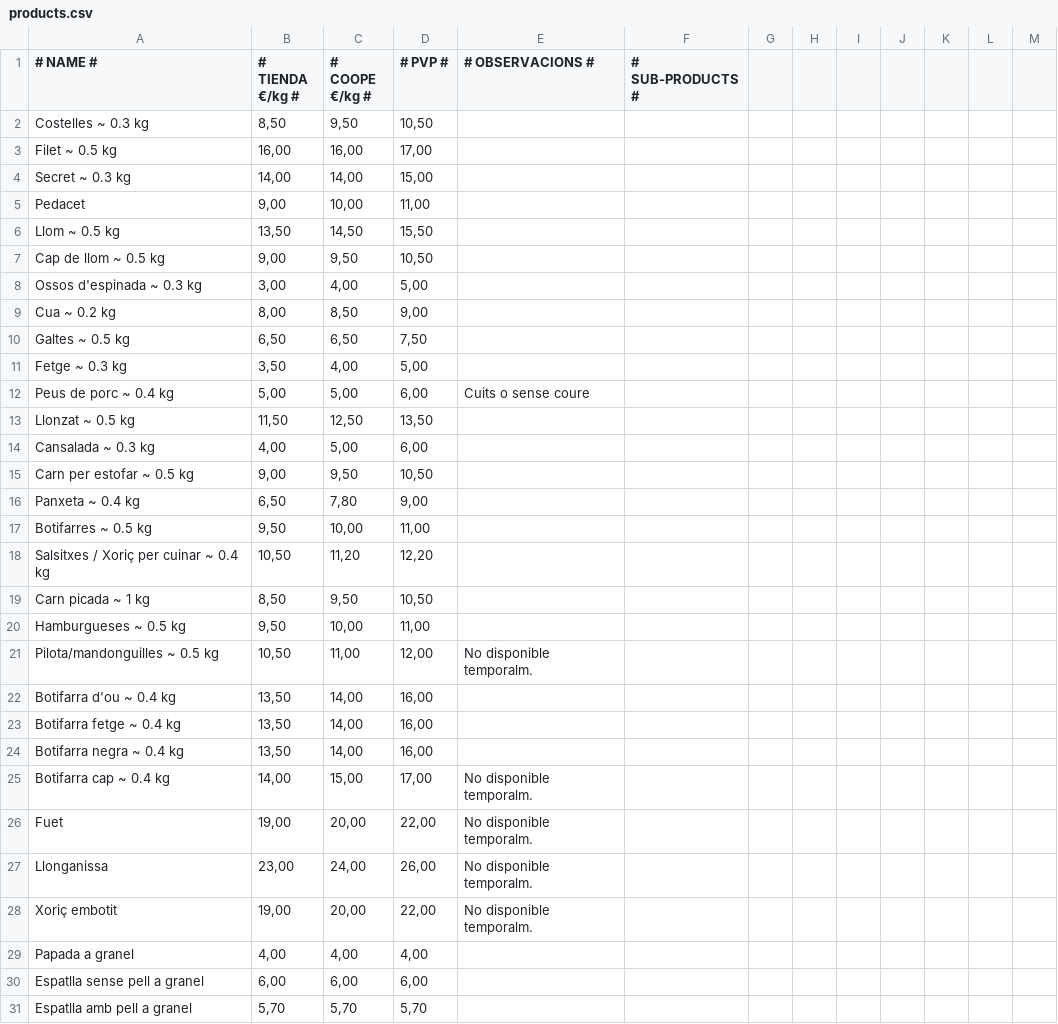
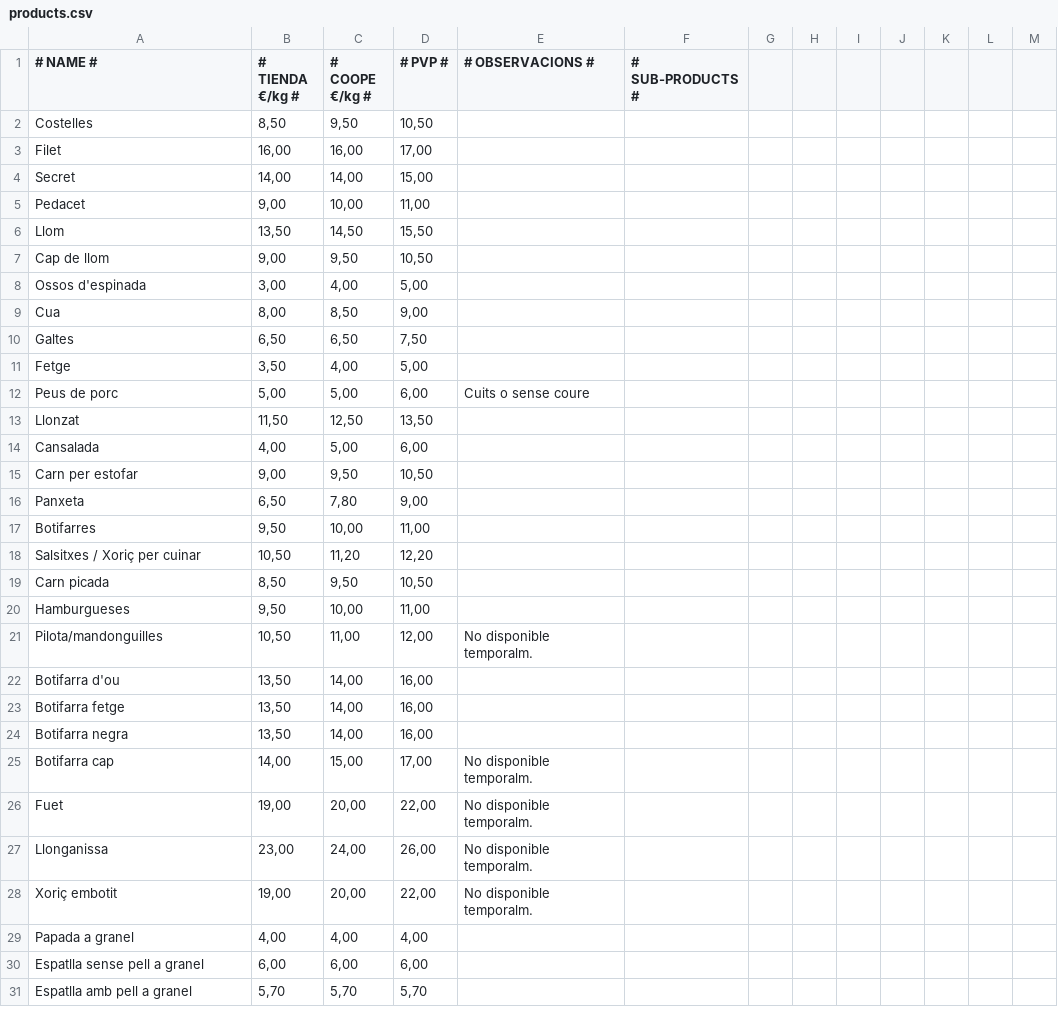
Before and after one commit to ferrandezraul/pig-ecocity, a CSV file: csv/products.csv, drawn as a sheet; only a part is shown.

Commit message:
Rename products in csv with a better name

```diff
--- a/csv/products.csv
+++ b/csv/products.csv
@@ -1,26 +1,26 @@
 # NAME #,# TIENDA €/kg #,# COOPE €/kg #,# PVP #,# OBSERVACIONS #,# SUB-PRODUCTS #,,,,,,,
-Costelles ~ 0.3 kg ,"8,50","9,50","10,50",,,,,,,,,
-Filet ~ 0.5 kg,"16,00","16,00","17,00",,,,,,,,,
-Secret ~ 0.3 kg,"14,00","14,00","15,00",,,,,,,,,
+Costelles,"8,50","9,50","10,50",,,,,,,,,
+Filet,"16,00","16,00","17,00",,,,,,,,,
+Secret,"14,00","14,00","15,00",,,,,,,,,
 Pedacet,"9,00","10,00","11,00",,,,,,,,,
-Llom ~ 0.5 kg,"13,50","14,50","15,50",,,,,,,,,
-Cap de llom ~ 0.5 kg,"9,00","9,50","10,50",,,,,,,,,
-Ossos d'espinada ~ 0.3 kg,"3,00","4,00","5,00",,,,,,,,,
-Cua ~ 0.2 kg,"8,00","8,50","9,00",,,,,,,,,
-Galtes ~ 0.5 kg,"6,50","6,50","7,50",,,,,,,,,
-Fetge ~ 0.3 kg,"3,50","4,00","5,00",,,,,,,,,
-Peus de porc ~ 0.4 kg,"5,00","5,00","6,00",Cuits o sense coure,,,,,,,,
-Llonzat ~ 0.5 kg,"11,50","12,50","13,50",,,,,,,,,
-Cansalada ~ 0.3 kg,"4,00","5,00","6,00",,,,,,,,,
-Carn per estofar ~ 0.5 kg,"9,00","9,50","10,50",,,,,,,,,
-Panxeta ~ 0.4 kg,"6,50","7,80","9,00",,,,,,,,,
-Botifarres ~ 0.5 kg,"9,50","10,00","11,00",,,,,,,,,
-Salsitxes / Xoriç per cuinar ~ 0.4 kg,"10,50","11,20","12,20",,,,,,,,,
-Carn picada ~ 1 kg,"8,50","9,50","10,50",,,,,,,,,
-Hamburgueses ~ 0.5 kg,"9,50","10,00","11,00",,,,,,,,,
-Pilota/mandonguilles ~ 0.5 kg,"10,50","11,00","12,00",No disponible temporalm.,,,,,,,,
-Botifarra d'ou ~ 0.4 kg,"13,50","14,00","16,00",,,,,,,,,
-Botifarra fetge ~ 0.4 kg,"13,50","14,00","16,00",,,,,,,,,
-Botifarra negra ~ 0.4 kg,"13,50","14,00","16,00",,,,,,,,,
-Botifarra cap ~ 0.4 kg,"14,00","15,00","17,00",No disponible temporalm.,,,,,,,,
+Llom,"13,50","14,50","15,50",,,,,,,,,
+Cap de llom,"9,00","9,50","10,50",,,,,,,,,
+Ossos d'espinada,"3,00","4,00","5,00",,,,,,,,,
+Cua,"8,00","8,50","9,00",,,,,,,,,
+Galtes,"6,50","6,50","7,50",,,,,,,,,
+Fetge,"3,50","4,00","5,00",,,,,,,,,
+Peus de porc,"5,00","5,00","6,00",Cuits o sense coure,,,,,,,,
+Llonzat,"11,50","12,50","13,50",,,,,,,,,
+Cansalada,"4,00","5,00","6,00",,,,,,,,,
+Carn per estofar,"9,00","9,50","10,50",,,,,,,,,
+Panxeta,"6,50","7,80","9,00",,,,,,,,,
+Botifarres,"9,50","10,00","11,00",,,,,,,,,
+Salsitxes / Xoriç per cuinar,"10,50","11,20","12,20",,,,,,,,,
+Carn picada,"8,50","9,50","10,50",,,,,,,,,
+Hamburgueses,"9,50","10,00","11,00",,,,,,,,,
+Pilota/mandonguilles,"10,50","11,00","12,00",No disponible temporalm.,,,,,,,,
+Botifarra d'ou,"13,50","14,00","16,00",,,,,,,,,
+Botifarra fetge,"13,50","14,00","16,00",,,,,,,,,
+Botifarra negra,"13,50","14,00","16,00",,,,,,,,,
+Botifarra cap,"14,00","15,00","17,00",No disponible temporalm.,,,,,,,,
 Fuet,"19,00","20,00","22,00",No disponible temporalm.,,,,,,,,
```
